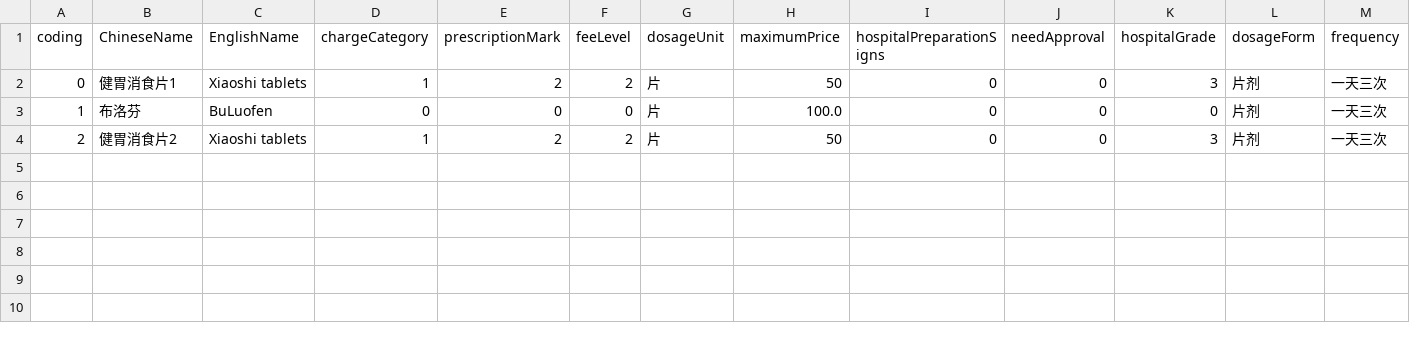
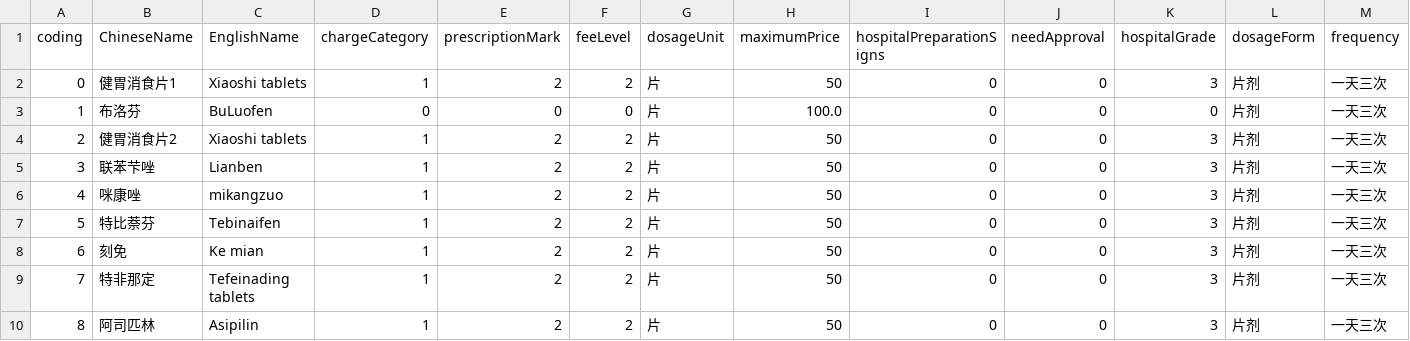
Before and after one commit to lzw429/MedicalReimbursementSystem, a CSV file: data/Medicine.csv, drawn as a sheet; only a part is shown; rows hold the shown columns only; the diff names each change by its address in the sheet, - before the commit and + after, or states it on an @@ line.

```diff
--- a/data/Medicine.csv
+++ b/data/Medicine.csv
+row 5: 3 | 联苯芐唑 | Lianben | 1 | 2 | 2 | 片 | 50 | 0 | 0 | 3 | 片剂 | 一天三次
+row 6: 4 | 咪康唑 | mikangzuo | 1 | 2 | 2 | 片 | 50 | 0 | 0 | 3 | 片剂 | 一天三次
+row 7: 5 | 特比萘芬 | Tebinaifen | 1 | 2 | 2 | 片 | 50 | 0 | 0 | 3 | 片剂 | 一天三次
+row 8: 6 | 刻免 | Ke mian | 1 | 2 | 2 | 片 | 50 | 0 | 0 | 3 | 片剂 | 一天三次
+row 9: 7 | 特非那定 | Tefeinading tablets | 1 | 2 | 2 | 片 | 50 | 0 | 0 | 3 | 片剂 | 一天三次
+row 10: 8 | 阿司匹林 | Asipilin | 1 | 2 | 2 | 片 | 50 | 0 | 0 | 3 | 片剂 | 一天三次
```
Also changed, not shown: 6 other files.
